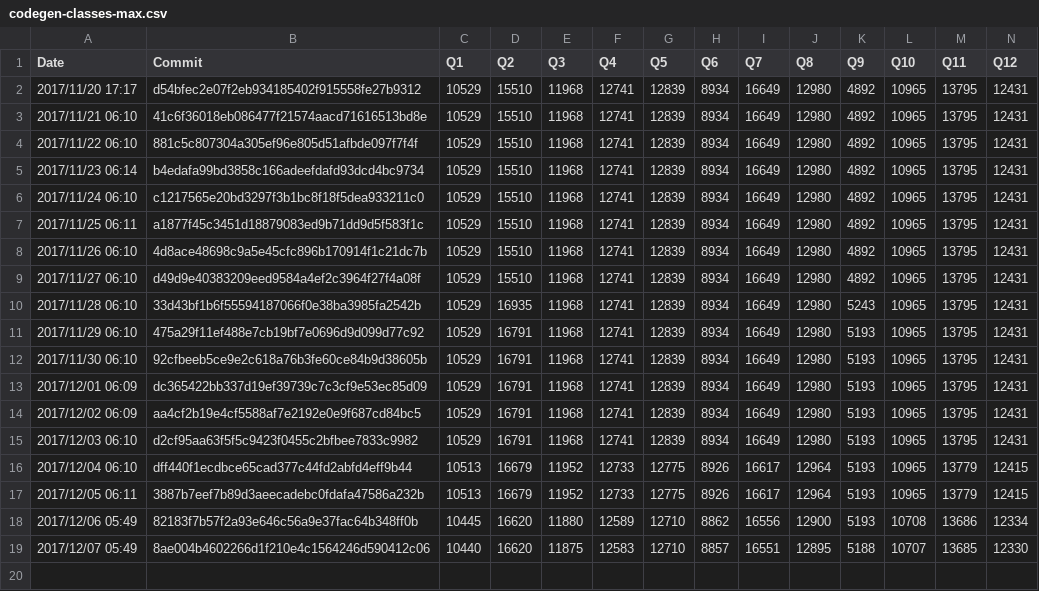
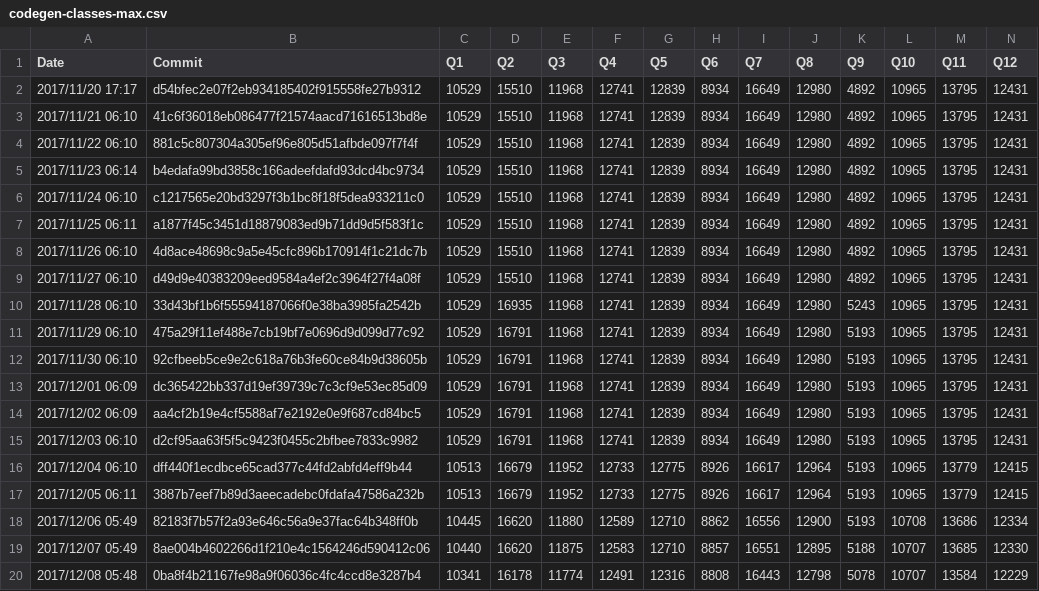
Before and after one commit to maropu/spark-tpcds-datagen, a CSV file: reports/metrics/codegen-classes-max.csv, drawn as a sheet; only a part is shown; rows hold the shown columns only; the diff names each change by its address in the sheet, - before the commit and + after, or states it on an @@ line.

```diff
--- a/reports/metrics/codegen-classes-max.csv
+++ b/reports/metrics/codegen-classes-max.csv
+row 20: 2017/12/08 05:48 | 0ba8f4b21167fe98a9f06036c4fc4ccd8e3287b4 | 10341 | 16178 | 11774 | 12491 | 12316 | 8808 | 16443 | 12798 | 5078 | 10707 | 13584 | 12229
```
Also changed, not shown: reports/metrics/codegen-classes-avg.csv, reports/metrics/codegen-methods-avg.csv, 3 other files.
